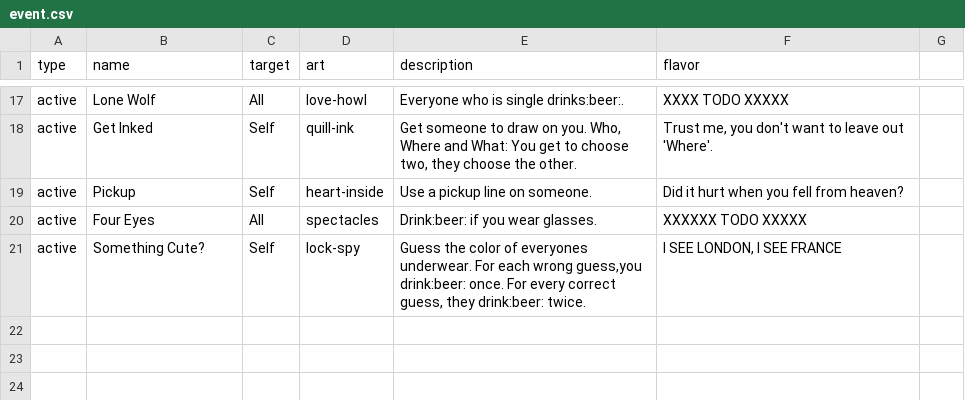
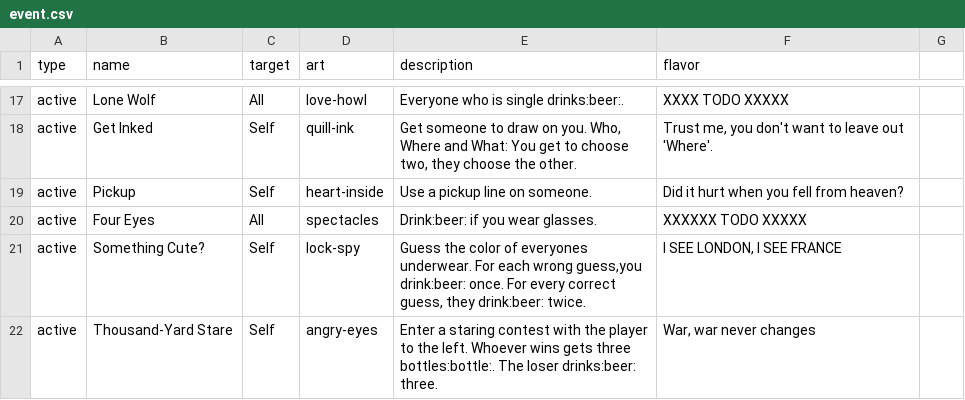
Before and after one commit to Qgel/FratAttack, a CSV file: cards/data/event.csv, drawn as a sheet; only a part is shown, gaps mark what is left out; the diff names each change by its address in the sheet, - before the commit and + after, or states it on an @@ line.

Commit message:
Thousand-Yard Stare event card

```diff
--- a/cards/data/event.csv
+++ b/cards/data/event.csv
+row 22: active | Thousand-Yard Stare | Self | angry-eyes | Enter a staring contest with the player to the left. Whoever wins gets three bottles:bottle:. The loser drinks:beer: three. | War, war never changes
```
